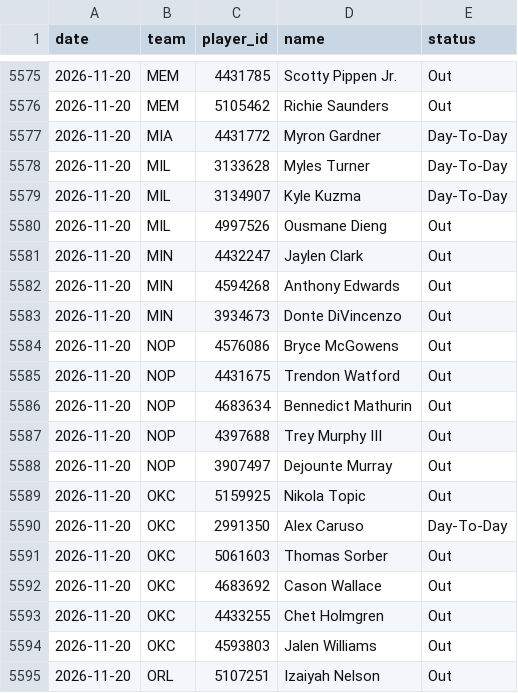
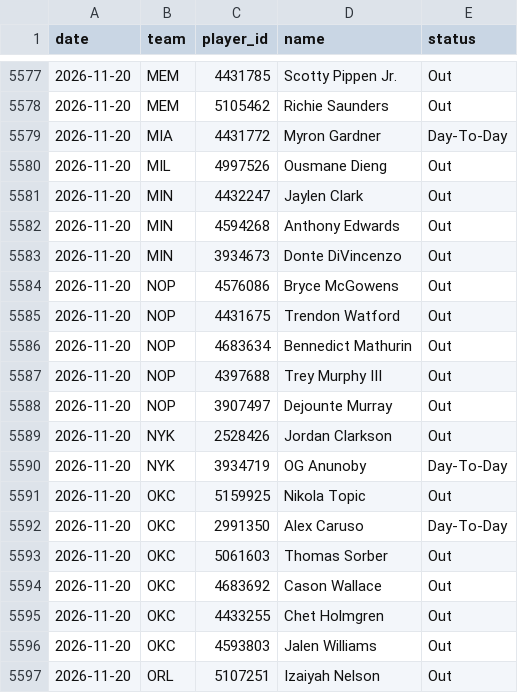
Before and after one commit to DEMON-X13/nba-hub, a CSV file: data/injuries_log.csv, drawn as a sheet; only a part is shown, gaps mark what is left out; the diff covers the shown part only.

```diff
--- a/data/injuries_log.csv
+++ b/data/injuries_log.csv
@@ -5577,4 +5579,2 @@ date,team,player_id,name,status
 2026-11-20,MIA,4431772,Myron Gardner,Day-To-Day
-2026-11-20,MIL,3133628,Myles Turner,Day-To-Day
-2026-11-20,MIL,3134907,Kyle Kuzma,Day-To-Day
 2026-11-20,MIL,4997526,Ousmane Dieng,Out
@@ -5588,2 +5588,4 @@ date,team,player_id,name,status
 2026-11-20,NOP,3907497,Dejounte Murray,Out
+2026-11-20,NYK,2528426,Jordan Clarkson,Out
+2026-11-20,NYK,3934719,OG Anunoby,Day-To-Day
 2026-11-20,OKC,5159925,Nikola Topic,Out
```
Also changed, not shown: 4 added rows, 2 removed rows, 2 moved rows and 4 edited cells elsewhere in this file, data/predictions.csv, 12 other files.
